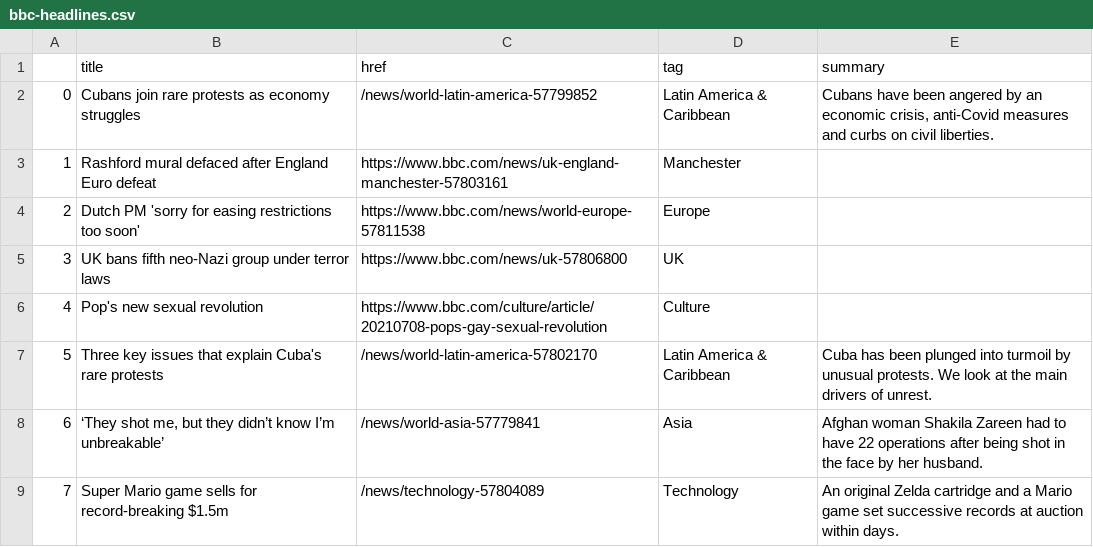
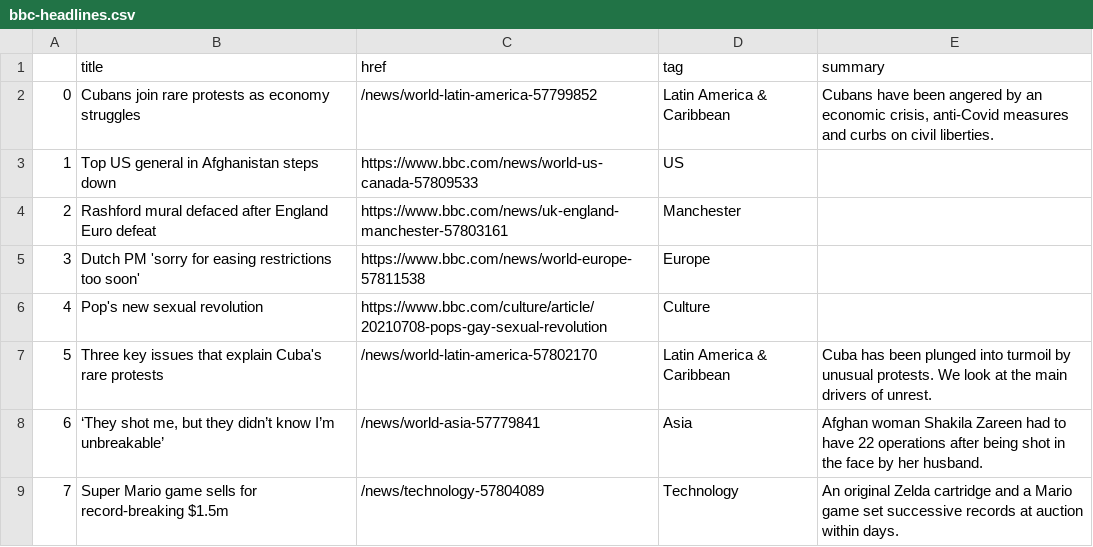
Before and after one commit to bronna/auto-scraper, a CSV file: bbc-headlines.csv, drawn as a sheet; only a part is shown; removed rows and columns are numbered as before the commit, all else as after; the diff names each change by its address in the sheet, - before the commit and + after, or states it on an @@ line.

```diff
--- a/bbc-headlines.csv
+++ b/bbc-headlines.csv
+row 3: 1 | Top US general in Afghanistan steps down | https://www.bbc.com/news/world-us-canada-57809533 | US
@@ column A renumbered between rows 4 and 5 @@
-row 5: 3 | UK bans fifth neo-Nazi group under terror laws | https://www.bbc.com/news/uk-57806800 | UK
```
